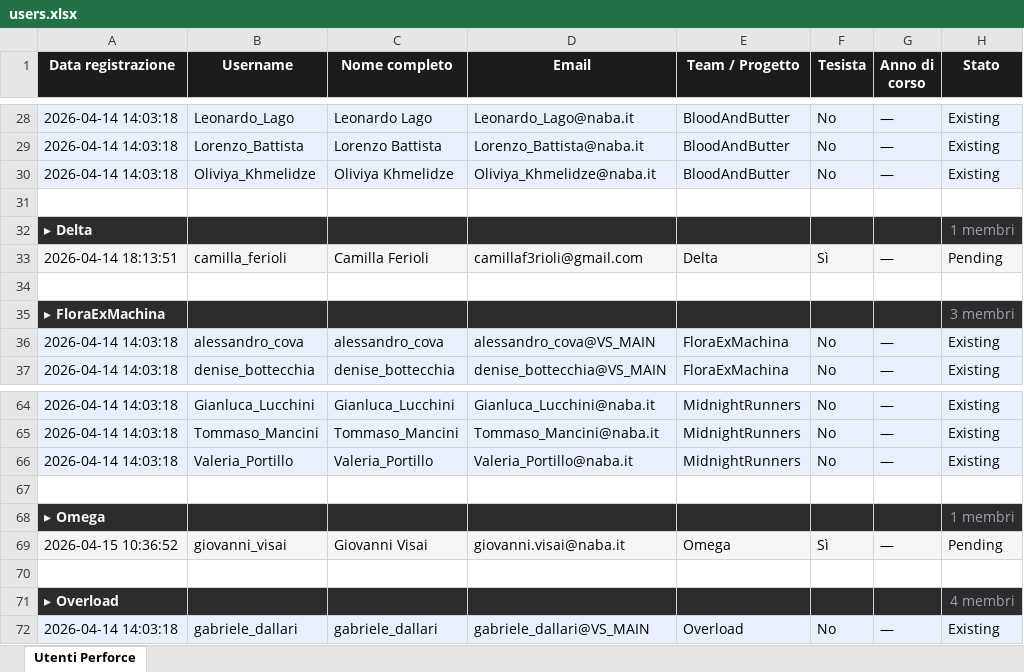
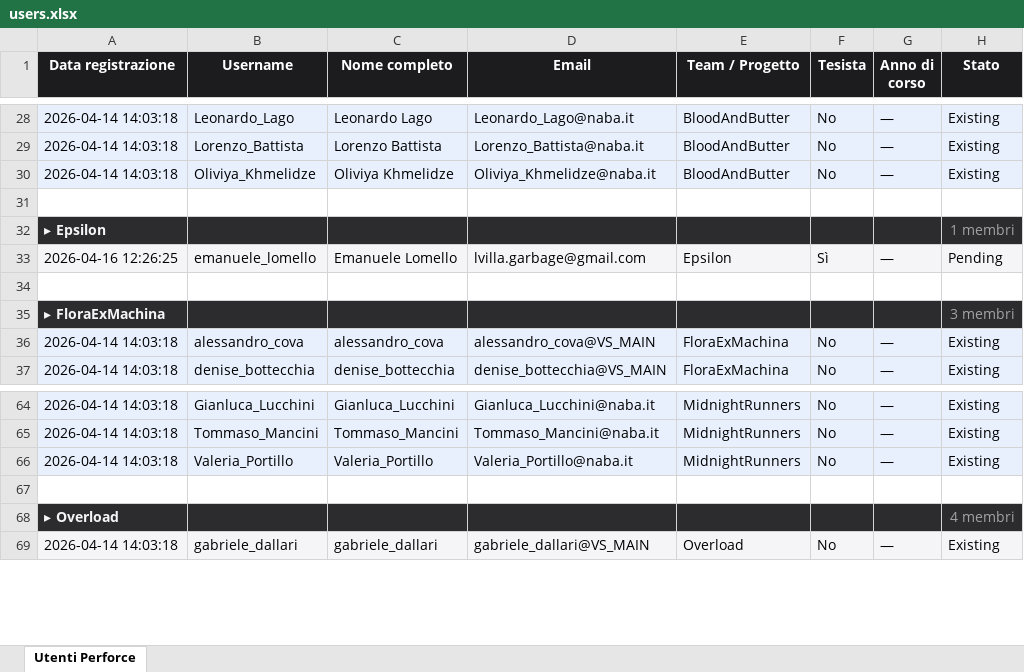
Before and after one commit to TechNABA/perforce-registration, an Excel workbook: data/users.xlsx, sheet Utenti Perforce, drawn as a sheet; only a part is shown, gaps mark what is left out; values as stored, in another font and other column widths than the file's, no borders; the diff names each change by its address in the sheet, - before the commit and + after, or states it on an @@ line.

```diff
--- a/data/users.xlsx (sheet Utenti Perforce)
+++ b/data/users.xlsx (sheet Utenti Perforce)
-A32 (Data registrazione): ▸ Delta
+A32 (Data registrazione): ▸ Epsilon
-A33 (Data registrazione): 2026-04-14 18:13:51
+A33 (Data registrazione): 2026-04-16 12:26:25
-B33 (Username): camilla_ferioli
+B33 (Username): emanuele_lomello
-C33 (Nome completo): Camilla Ferioli
+C33 (Nome completo): Emanuele Lomello
-D33 (Email): camillaf3rioli@gmail.com
+D33 (Email): lvilla.garbage@gmail.com
-E33 (Team / Progetto): Delta
+E33 (Team / Progetto): Epsilon
-row 67: (empty)
-row 68: ▸ Omega |  |  |  |  |  |  | 1 membri
-row 69: 2026-04-15 10:36:52 | giovanni_visai | Giovanni Visai | giovanni.visai@naba.it | Omega | Sì | — | Pending
```
Also changed, not shown: 1 other file.
